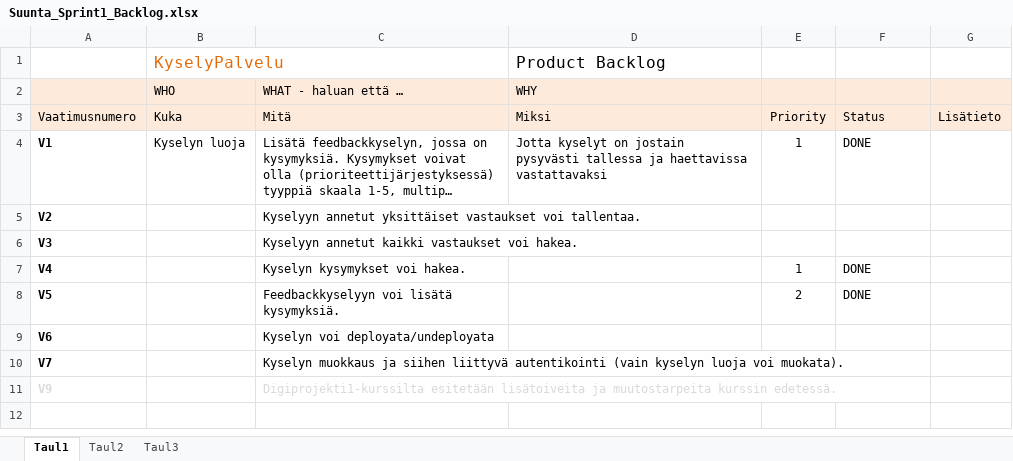
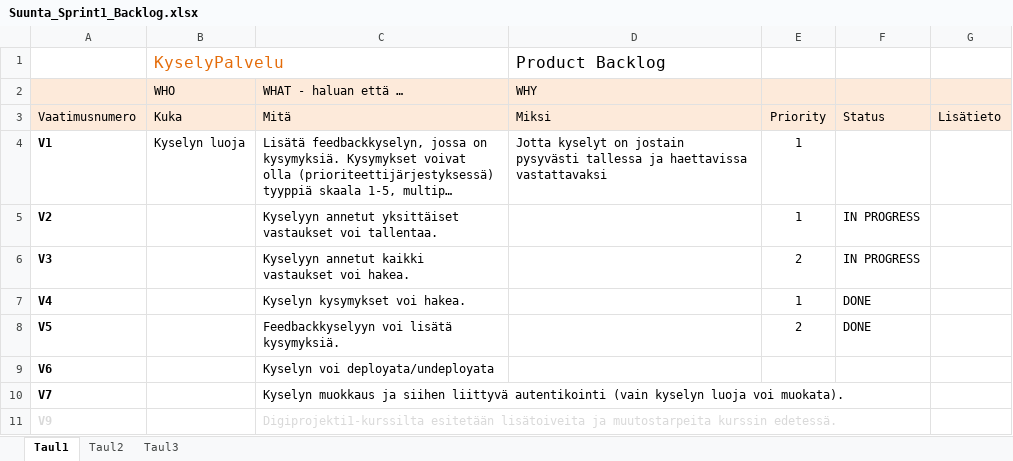
Before and after one commit to welski/suunta, an Excel workbook: documents/Suunta_Sprint1_Backlog.xlsx, sheet Taul1, drawn as a sheet; long unchanged cells end in …; values as stored, in another font and other column widths than the file's, no borders; the diff names each change by its address in the sheet, - before the commit and + after, or states it on an @@ line.

Commit message:
2. sprintin backlog päivitetty

```diff
--- a/documents/Suunta_Sprint1_Backlog.xlsx (sheet Taul1)
+++ b/documents/Suunta_Sprint1_Backlog.xlsx (sheet Taul1)
-F4: DONE
+F4: (empty)
-E5: (empty)
+E5: 1
-F5:F6: (empty)
+F5:F6: IN PROGRESS
-E6: (empty)
+E6: 2
```
